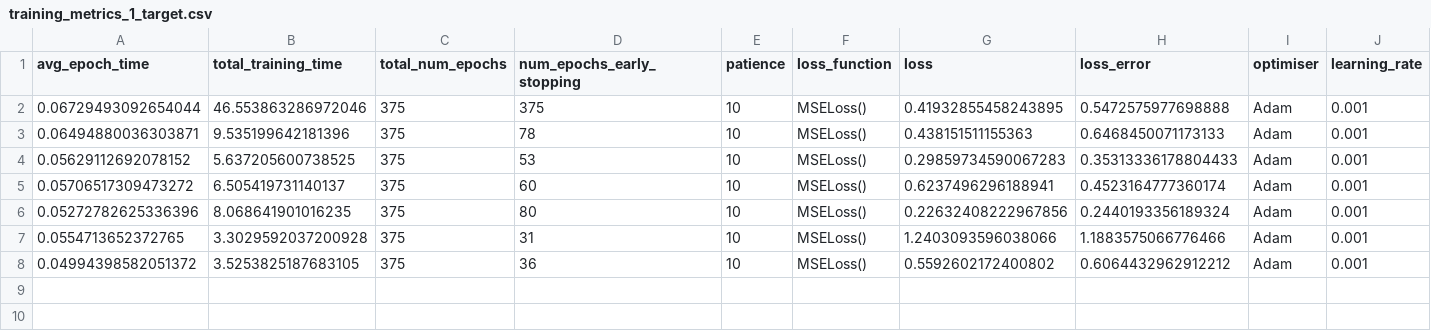
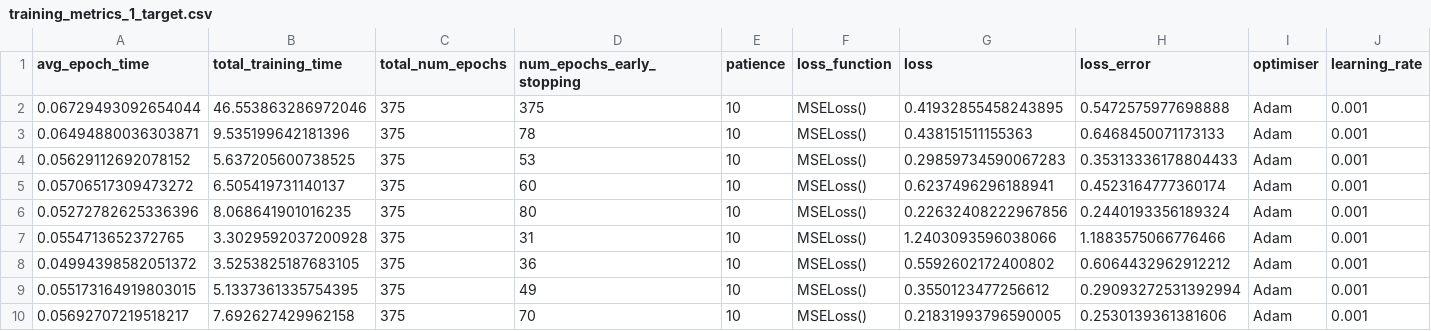
Before and after one commit to casiddle/mphys_sem2, a CSV file: Machine Learning/training_metrics_1_target.csv, drawn as a sheet; only a part is shown; rows hold the shown columns only; the diff names each change by its address in the sheet, - before the commit and + after, or states it on an @@ line.

```diff
--- a/Machine Learning/training_metrics_1_target.csv
+++ b/Machine Learning/training_metrics_1_target.csv
+row 9: 0.055173164919803015 | 5.1337361335754395 | 375 | 49 | 10 | MSELoss() | 0.3550123477256612 | 0.29093272531392994 | Adam | 0.001
+row 10: 0.05692707219518217 | 7.692627429962158 | 375 | 70 | 10 | MSELoss() | 0.21831993796590005 | 0.2530139361381606 | Adam | 0.001
```
Also changed, not shown: 1 other file.
